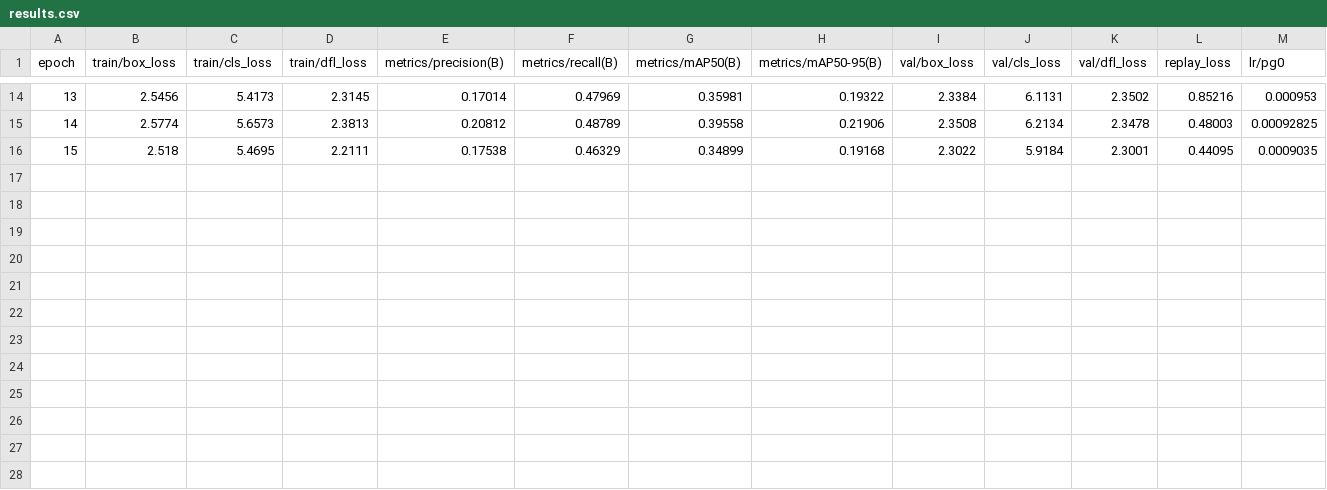
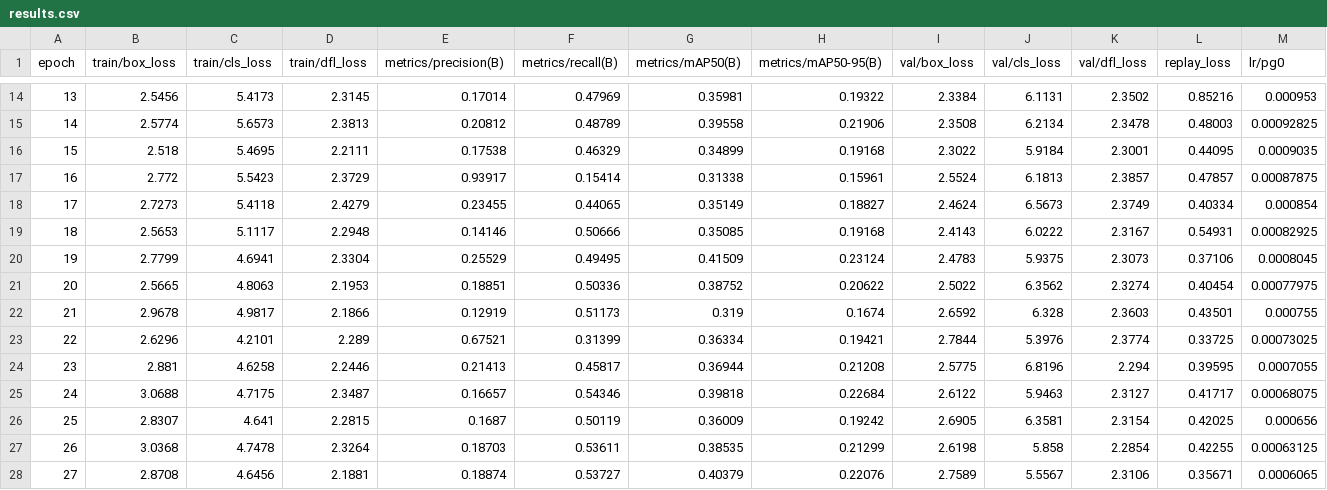
Before and after one commit to DevindeWilde/scriptie, a CSV file: runs/dota_saab/stage2-saab/results.csv, drawn as a sheet; only a part is shown, gaps mark what is left out; rows hold the shown columns only; the diff names each change by its address in the sheet, - before the commit and + after, or states it on an @@ line.

```diff
--- a/runs/dota_saab/stage2-saab/results.csv
+++ b/runs/dota_saab/stage2-saab/results.csv
+row 17: 16 | 2.772 | 5.5423 | 2.3729 | 0.93917 | 0.15414 | 0.31338 | 0.15961 | 2.5524 | 6.1813 | 2.3857 | 0.47857 | 0.00087875
+row 18: 17 | 2.7273 | 5.4118 | 2.4279 | 0.23455 | 0.44065 | 0.35149 | 0.18827 | 2.4624 | 6.5673 | 2.3749 | 0.40334 | 0.000854
+row 19: 18 | 2.5653 | 5.1117 | 2.2948 | 0.14146 | 0.50666 | 0.35085 | 0.19168 | 2.4143 | 6.0222 | 2.3167 | 0.54931 | 0.00082925
+row 20: 19 | 2.7799 | 4.6941 | 2.3304 | 0.25529 | 0.49495 | 0.41509 | 0.23124 | 2.4783 | 5.9375 | 2.3073 | 0.37106 | 0.0008045
+row 21: 20 | 2.5665 | 4.8063 | 2.1953 | 0.18851 | 0.50336 | 0.38752 | 0.20622 | 2.5022 | 6.3562 | 2.3274 | 0.40454 | 0.00077975
+row 22: 21 | 2.9678 | 4.9817 | 2.1866 | 0.12919 | 0.51173 | 0.319 | 0.1674 | 2.6592 | 6.328 | 2.3603 | 0.43501 | 0.000755
+row 23: 22 | 2.6296 | 4.2101 | 2.289 | 0.67521 | 0.31399 | 0.36334 | 0.19421 | 2.7844 | 5.3976 | 2.3774 | 0.33725 | 0.00073025
+row 24: 23 | 2.881 | 4.6258 | 2.2446 | 0.21413 | 0.45817 | 0.36944 | 0.21208 | 2.5775 | 6.8196 | 2.294 | 0.39595 | 0.0007055
+row 25: 24 | 3.0688 | 4.7175 | 2.3487 | 0.16657 | 0.54346 | 0.39818 | 0.22684 | 2.6122 | 5.9463 | 2.3127 | 0.41717 | 0.00068075
+row 26: 25 | 2.8307 | 4.641 | 2.2815 | 0.1687 | 0.50119 | 0.36009 | 0.19242 | 2.6905 | 6.3581 | 2.3154 | 0.42025 | 0.000656
+row 27: 26 | 3.0368 | 4.7478 | 2.3264 | 0.18703 | 0.53611 | 0.38535 | 0.21299 | 2.6198 | 5.858 | 2.2854 | 0.42255 | 0.00063125
+row 28: 27 | 2.8708 | 4.6456 | 2.1881 | 0.18874 | 0.53727 | 0.40379 | 0.22076 | 2.7589 | 5.5567 | 2.3106 | 0.35671 | 0.0006065
```
Also changed, not shown: 7 other files.
